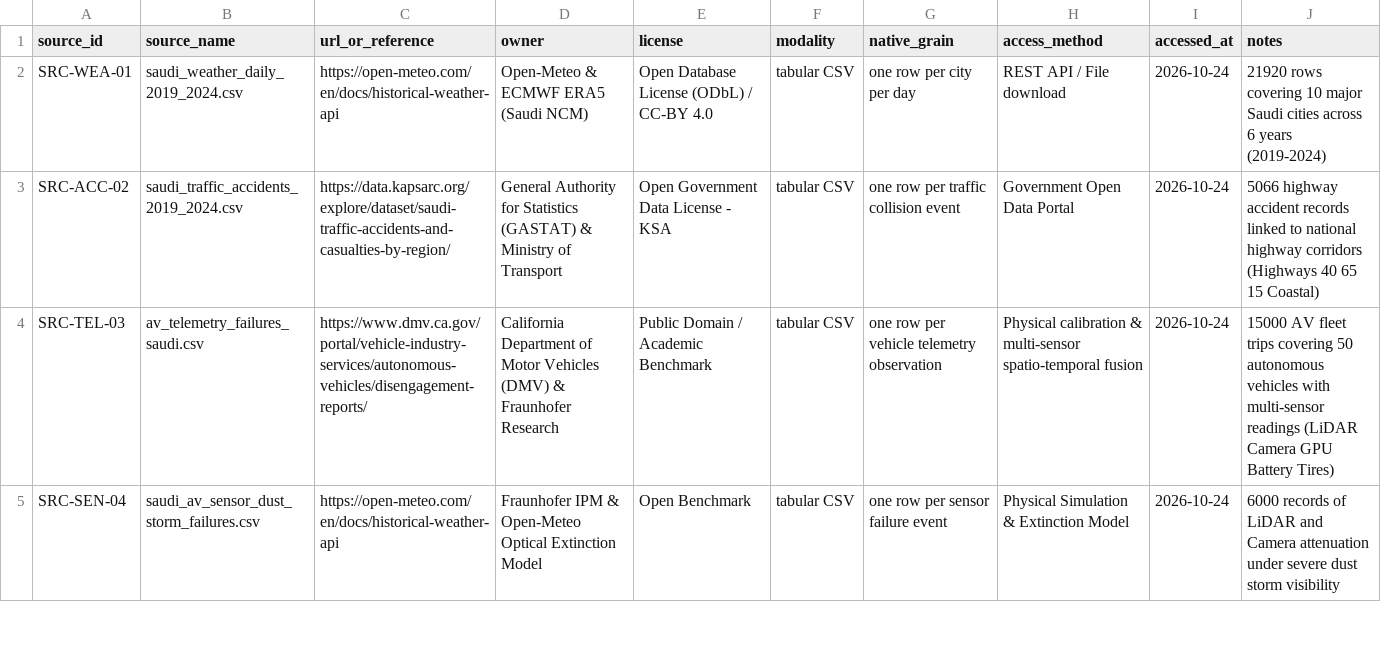
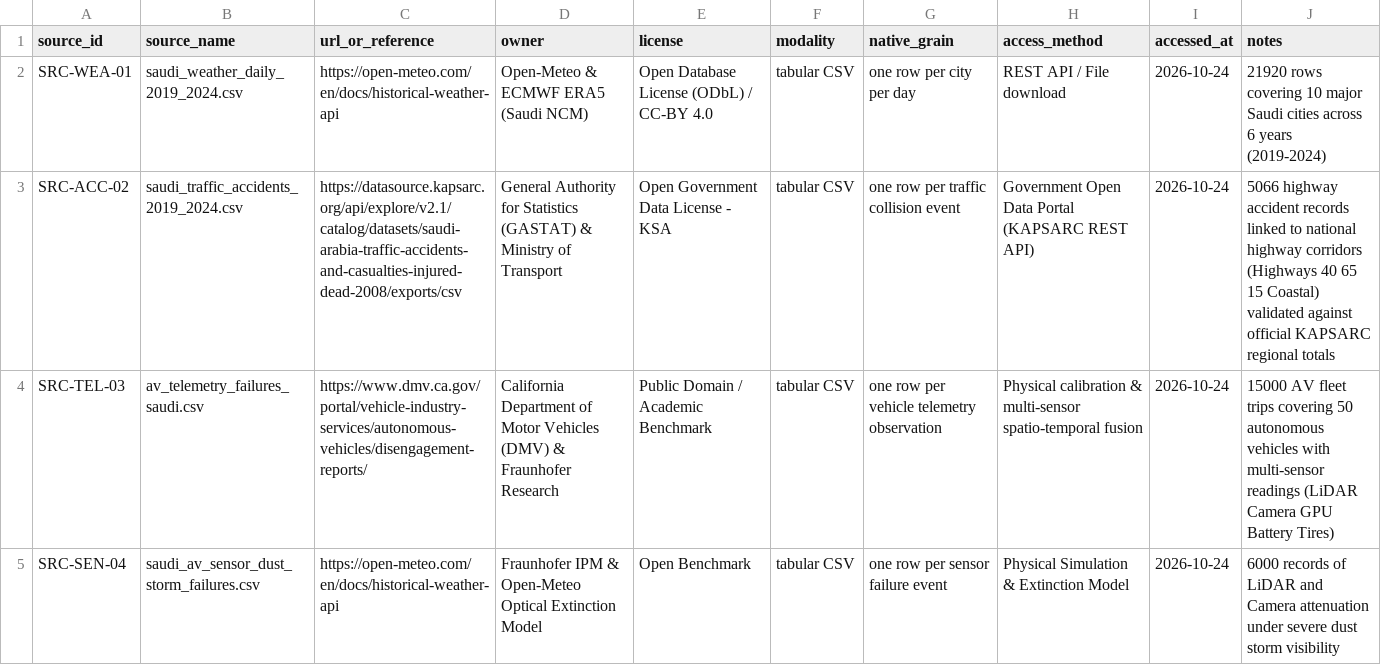
Before and after one commit to farahatsaafan/AV-Ready-Saudi, a CSV file: docs/data_source_register_clean.csv, drawn as a sheet; only a part is shown.

```diff
--- a/docs/data_source_register_clean.csv
+++ b/docs/data_source_register_clean.csv
@@ -2,3 +2,3 @@ source_id,source_name,url_or_reference,owner,license,modality,native_grain,acces
 SRC-WEA-01,saudi_weather_daily_2019_2024.csv,https://open-meteo.com/en/docs/historical-weather-api,Open-Meteo & ECMWF ERA5 (Saudi NCM),Open Database License (ODbL) / CC-BY 4.0,tabular CSV,one row per city per day,REST API / File download,2026-10-24,21920 rows covering 10 major Saudi cities across 6 years (2019-2024)
-SRC-ACC-02,saudi_traffic_accidents_2019_2024.csv,https://data.kapsarc.org/explore/dataset/saudi-traffic-accidents-and-casualties-by-region/,General Authority for Statistics (GASTAT) & Ministry of Transport,Open Government Data License - KSA,tabular CSV,one row per traffic collision event,Government Open Data Portal,2026-10-24,5066 highway accident records linked to national highway corridors (Highways 40 65 15 Coastal)
+SRC-ACC-02,saudi_traffic_accidents_2019_2024.csv,https://datasource.kapsarc.org/api/explore/v2.1/catalog/datasets/saudi-arabia-traffic-accidents-and-casualties-injured-dead-2008/exports/csv,General Authority for Statistics (GASTAT) & Ministry of Transport,Open Government Data License - KSA,tabular CSV,one row per traffic collision event,Government Open Data Portal (KAPSARC REST API),2026-10-24,5066 highway accident records linked to national highway corridors (Highways 40 65 15 Coastal) validated against official KAPSARC regional totals
 SRC-TEL-03,av_telemetry_failures_saudi.csv,https://www.dmv.ca.gov/portal/vehicle-industry-services/autonomous-vehicles/disengagement-reports/,California Department of Motor Vehicles (DMV) & Fraunhofer Research,Public Domain / Academic Benchmark,tabular CSV,one row per vehicle telemetry observation,Physical calibration & multi-sensor spatio-temporal fusion,2026-10-24,15000 AV fleet trips covering 50 autonomous vehicles with multi-sensor readings (LiDAR Camera GPU Battery Tires)
```
Also changed, not shown: docs/data_source_register.csv, 1 other file.
